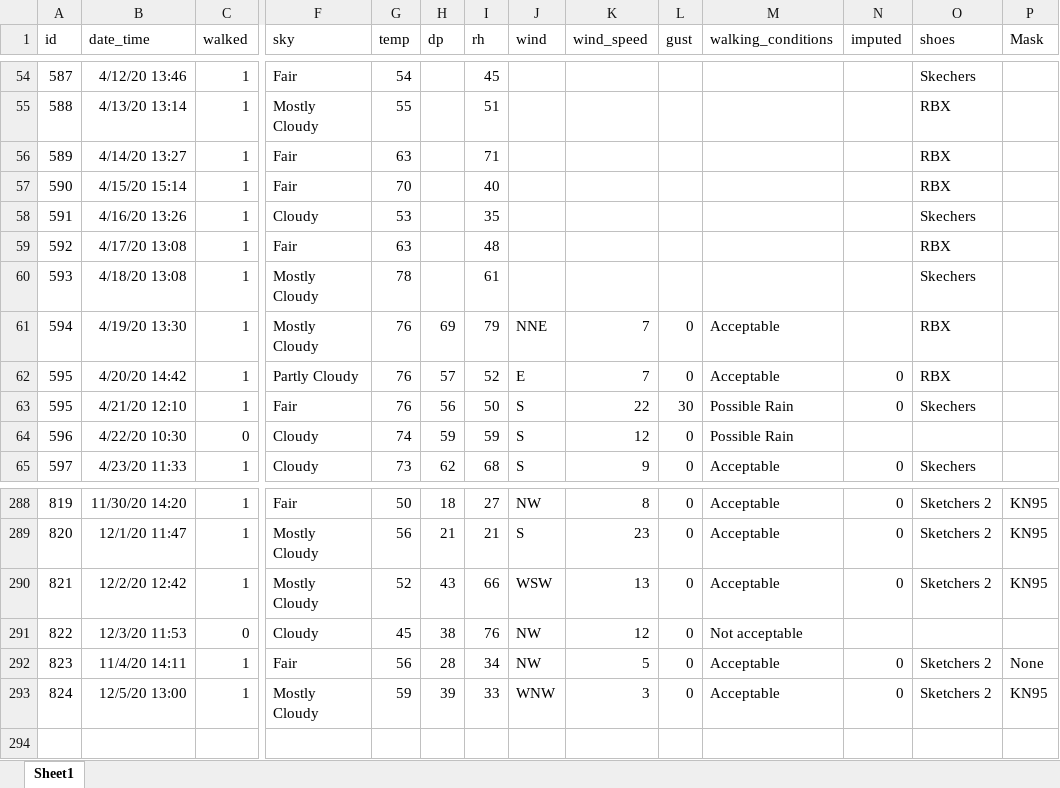
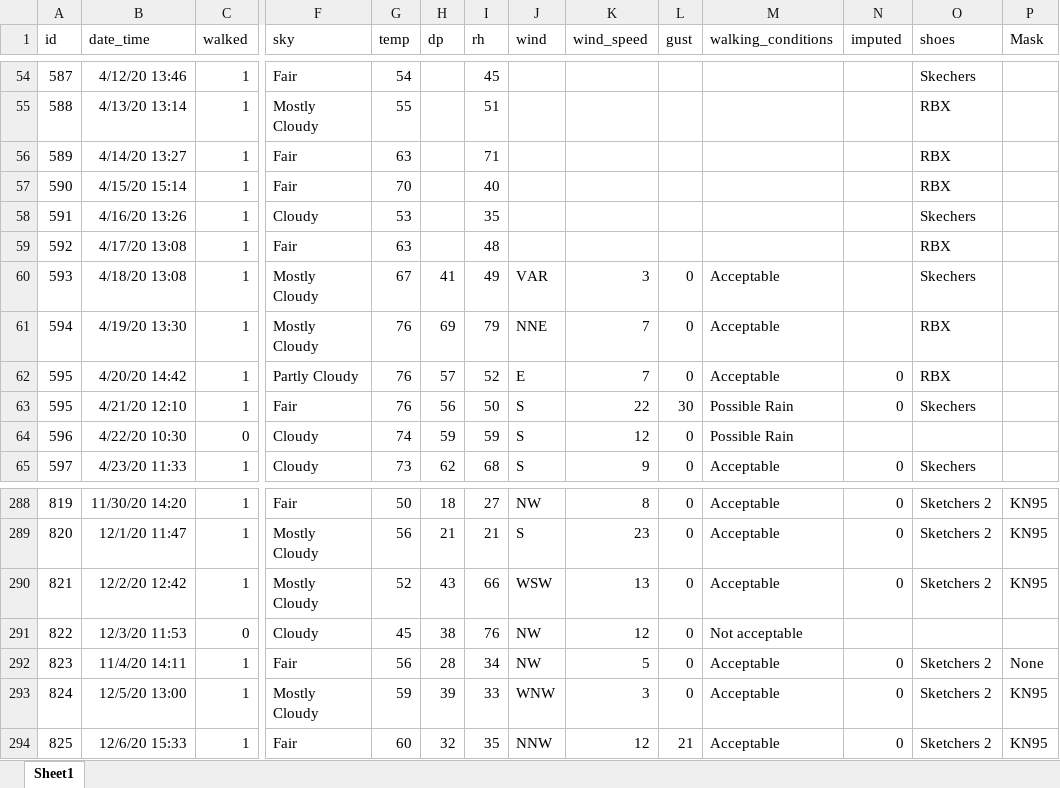
Before and after one commit to gitHubSlinkman/MyWalks, an Excel workbook: data/days.xlsx, sheet Sheet1, drawn as a sheet; only a part is shown, gaps mark what is left out; values as stored, in another font and other column widths than the file's, no borders; rows hold the shown columns only; the diff names each change by its address in the sheet, - before the commit and + after, or states it on an @@ line.

Commit message:
2020-12-06 21:15
1. Delelted extract.R
2. Update data/days.xlsx
3. Modified functions/filter_by_days.R
4. Added tests/filter_by_dates.Rmd

```diff
--- a/data/days.xlsx (sheet Sheet1)
+++ b/data/days.xlsx (sheet Sheet1)
-G60 (temp): 78
+G60 (temp): 67
-H60 (dp): (empty)
+H60 (dp): 41
-I60 (rh): 61
+I60 (rh): 49
-J60 (wind): (empty)
+J60 (wind): VAR
-K60 (wind_speed): (empty)
+K60 (wind_speed): 3
-L60 (gust): (empty)
+L60 (gust): 0
-M60 (walking_conditions): (empty)
+M60 (walking_conditions): Acceptable
+row 294: 825 | 12/6/20 15:33 | 1 | Fair | 60 | 32 | 35 | NNW | 12 | 21 | Acceptable | 0 | Sketchers 2 | KN95
```
Also changed, not shown: formulas that keep their value, 3 other files.
